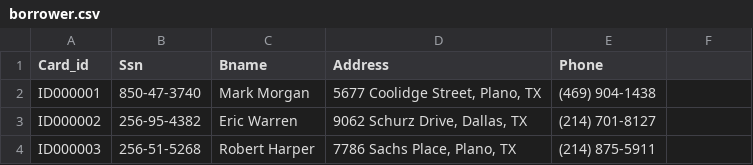
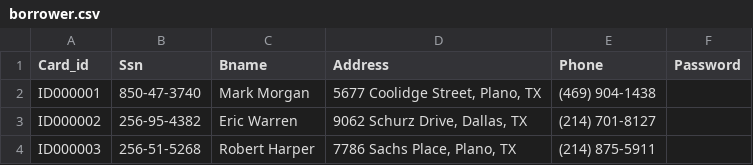
Before and after one commit to ajackson149/CS4337-Project, a CSV file: backend/data/borrower.csv, drawn as a sheet; only a part is shown.

Commit message:
added password to csv

```diff
--- a/backend/data/borrower.csv
+++ b/backend/data/borrower.csv
@@ -1,2 +1,2 @@
-Card_id,Ssn,Bname,Address,Phone
+Card_id,Ssn,Bname,Address,Phone,Password
 ID000001,850-47-3740,Mark Morgan,"5677 Coolidge Street, Plano, TX",(469) 904-1438
```
